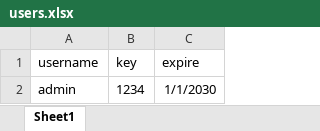
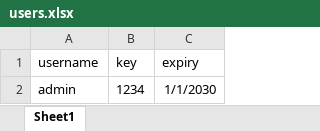
Before and after one commit to abomoataz270-cyber/student-system, an Excel workbook: users.xlsx, sheet Sheet1, drawn as a sheet; values as stored, in another font and other column widths than the file's, no borders; the diff names each change by its address in the sheet, - before the commit and + after, or states it on an @@ line.

Commit message:
add excel file

```diff
--- a/users.xlsx (sheet Sheet1)
+++ b/users.xlsx (sheet Sheet1)
-C1: expire
+C1: expiry
```
